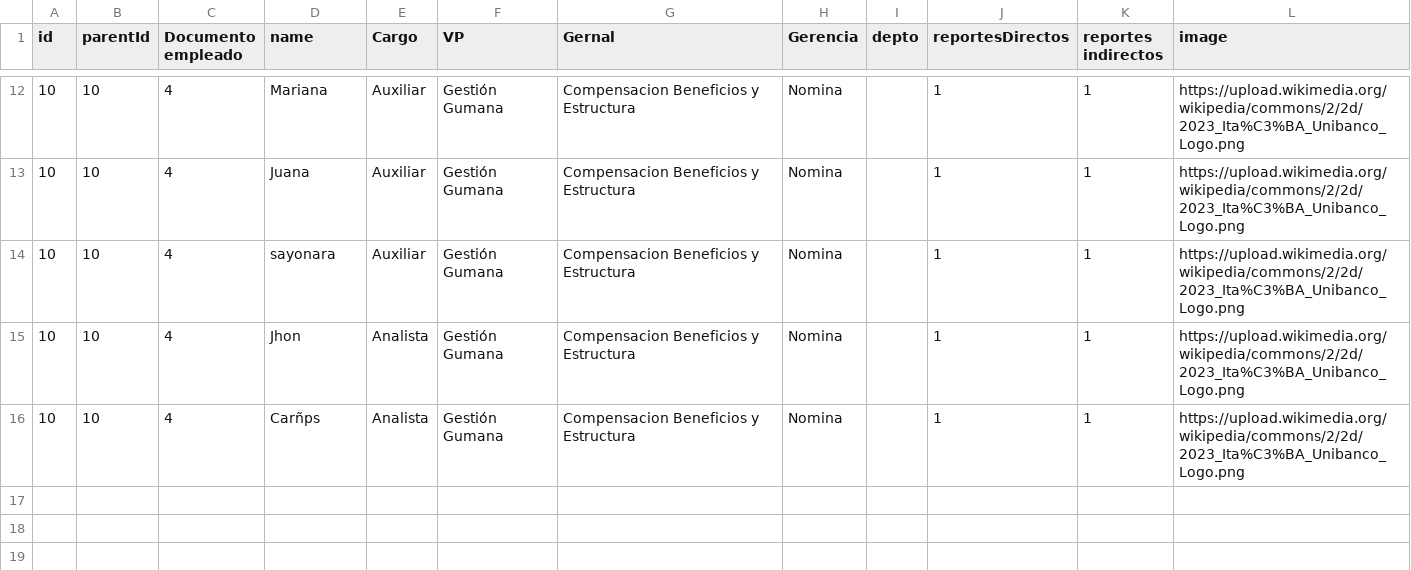
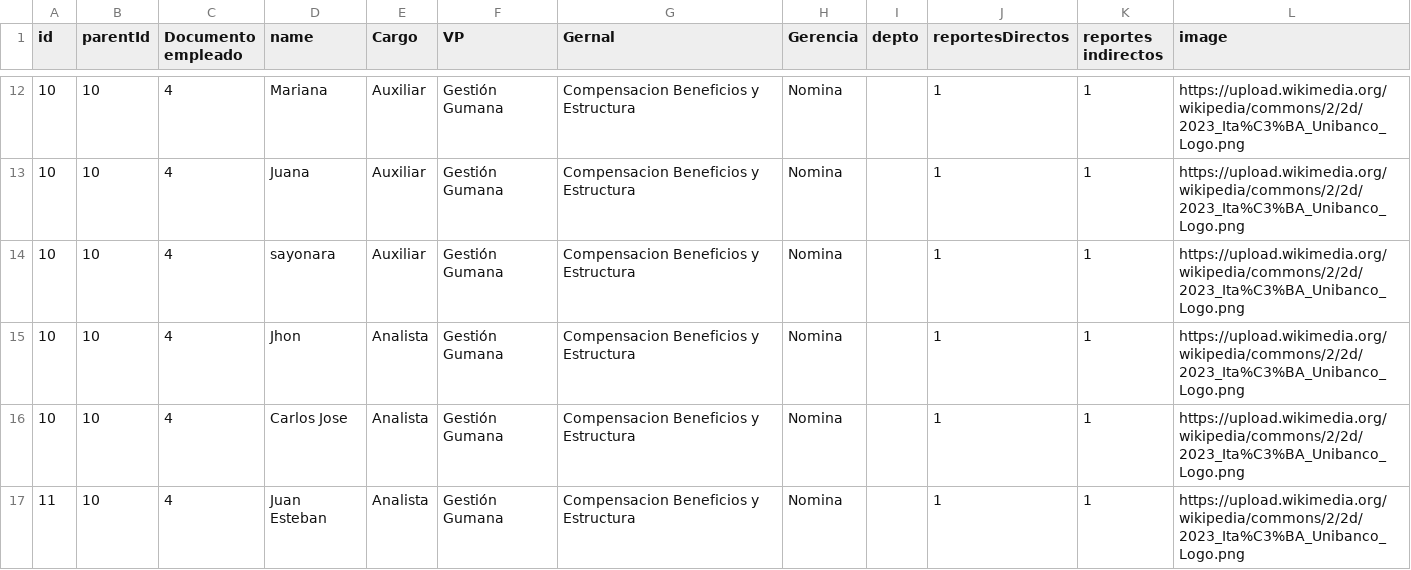
Before and after one commit to carlosfedeg/organigramas, a CSV file: data.csv, drawn as a sheet; only a part is shown, gaps mark what is left out.

Commit message:
Update data.csv

```diff
--- a/data.csv
+++ b/data.csv
@@ -15,2 +15,3 @@ id|parentId|Documento empleado|name|Cargo|VP|Gernal|Gerencia|depto|reportesDirec
 10|10|4|Jhon|Analista|Gestión Gumana|Compensacion Beneficios y Estructura|Nomina||1|1|https://upload.wikimedia.org/wikipedia/commons/2/2d/2023_Ita%C3%BA_Unibanco_Logo.png
-10|10|4|Carñps|Analista|Gestión Gumana|Compensacion Beneficios y Estructura|Nomina||1|1|https://upload.wikimedia.org/wikipedia/commons/2/2d/2023_Ita%C3%BA_Unibanco_Logo.png
+10|10|4|Carlos Jose|Analista|Gestión Gumana|Compensacion Beneficios y Estructura|Nomina||1|1|https://upload.wikimedia.org/wikipedia/commons/2/2d/2023_Ita%C3%BA_Unibanco_Logo.png
+11|10|4|Juan Esteban|Analista|Gestión Gumana|Compensacion Beneficios y Estructura|Nomina||1|1|https://upload.wikimedia.org/wikipedia/commons/2/2d/2023_Ita%C3%BA_Unibanco_Logo.png
```
